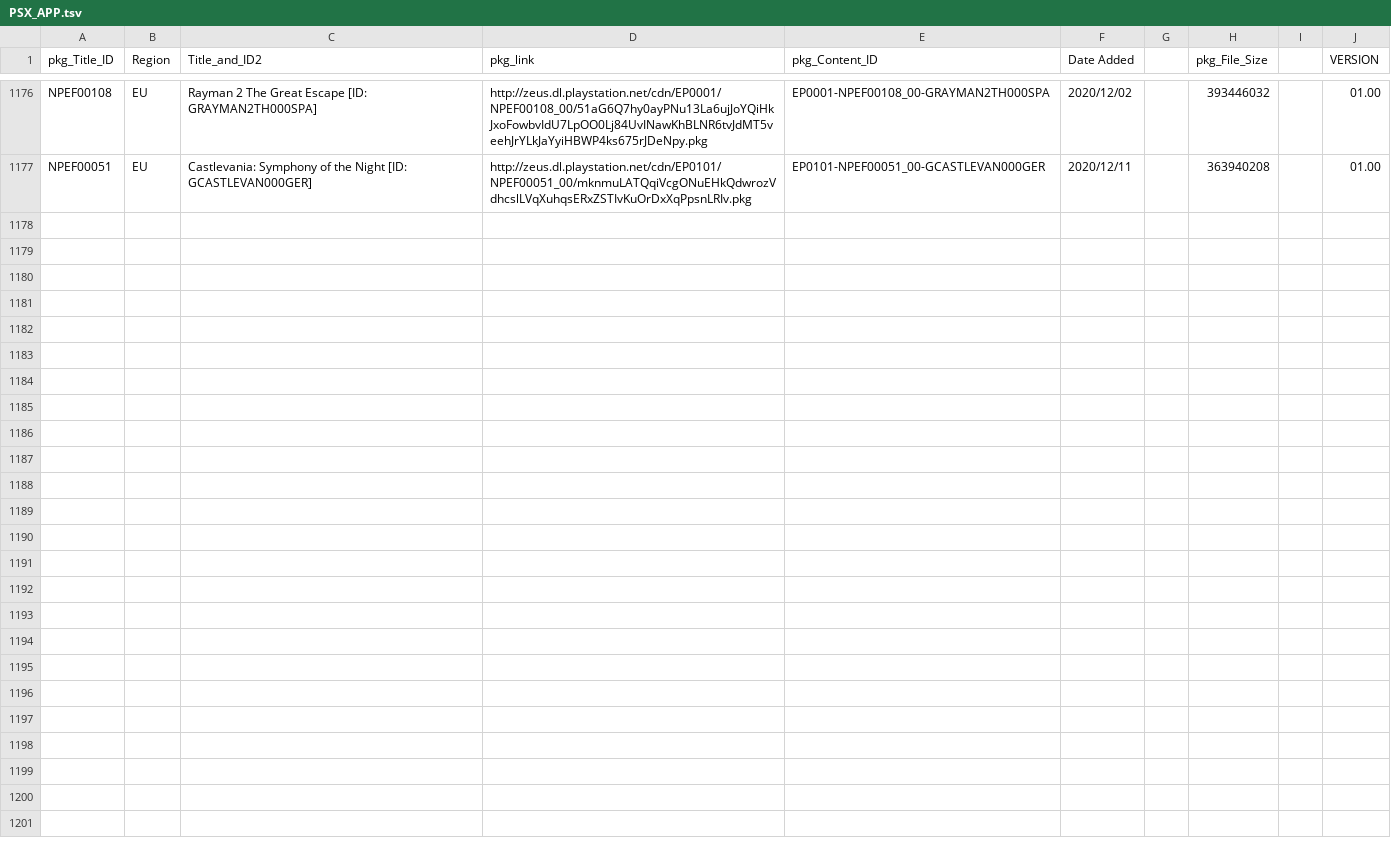
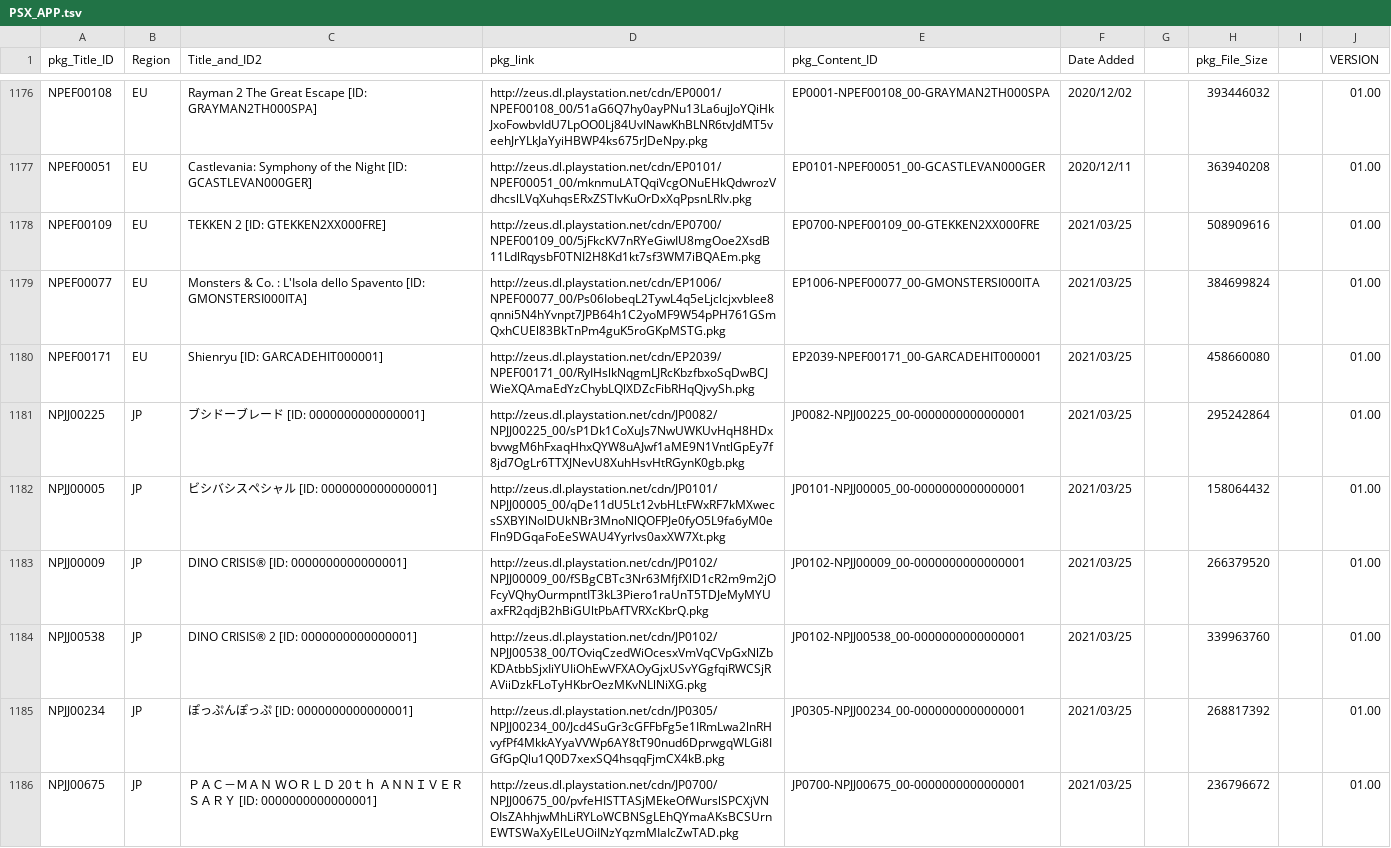
Before and after one commit to 1jtp8sobiu/NPS_JP, a TSV file: rearrange/PSX_APP.tsv, drawn as a sheet; only a part is shown, gaps mark what is left out; the diff names each change by its address in the sheet, - before the commit and + after, or states it on an @@ line.

```diff
--- a/rearrange/PSX_APP.tsv
+++ b/rearrange/PSX_APP.tsv
+row 1178: NPEF00109 | EU | TEKKEN 2 [ID: GTEKKEN2XX000FRE] | http://zeus.dl.playstation.net/cdn/EP0700/NPEF00109_00/5jFkcKV7nRYeGiwIU8mgOoe2XsdB11LdlRqysbF0TNI2H8Kd1kt7sf3WM7iBQAEm.pkg | EP0700-NPEF00109_00-GTEKKEN2XX000FRE | 2021/03/25 |  | 508909616 |  | 01.00
+row 1179: NPEF00077 | EU | Monsters & Co. : L'Isola dello Spavento [ID: GMONSTERSI000ITA] | http://zeus.dl.playstation.net/cdn/EP1006/NPEF00077_00/Ps06IobeqL2TywL4q5eLjclcjxvblee8qnni5N4hYvnpt7JPB64h1C2yoMF9W54pPH761GSmQxhCUEl83BkTnPm4guK5roGKpMSTG.pkg | EP1006-NPEF00077_00-GMONSTERSI000ITA | 2021/03/25 |  | 384699824 |  | 01.00
+row 1180: NPEF00171 | EU | Shienryu [ID: GARCADEHIT000001] | http://zeus.dl.playstation.net/cdn/EP2039/NPEF00171_00/RyIHslkNqgmLJRcKbzfbxoSqDwBCJWieXQAmaEdYzChybLQlXDZcFibRHqQjvySh.pkg | EP2039-NPEF00171_00-GARCADEHIT000001 | 2021/03/25 |  | 458660080 |  | 01.00
+row 1181: NPJJ00225 | JP | ブシドーブレード [ID: 0000000000000001] | http://zeus.dl.playstation.net/cdn/JP0082/NPJJ00225_00/sP1Dk1CoXuJs7NwUWKUvHqH8HDxbvwgM6hFxaqHhxQYW8uAJwf1aME9N1VntlGpEy7f8jd7OgLr6TTXJNevU8XuhHsvHtRGynK0gb.pkg | JP0082-NPJJ00225_00-0000000000000001 | 2021/03/25 |  | 295242864 |  | 01.00
+row 1182: NPJJ00005 | JP | ビシバシスペシャル [ID: 0000000000000001] | http://zeus.dl.playstation.net/cdn/JP0101/NPJJ00005_00/qDe11dU5Lt12vbHLtFWxRF7kMXwecsSXBYlNolDUkNBr3MnoNlQOFPJe0fyO5L9fa6yM0eFln9DGqaFoEeSWAU4Yyrlvs0axXW7Xt.pkg | JP0101-NPJJ00005_00-0000000000000001 | 2021/03/25 |  | 158064432 |  | 01.00
+row 1183: NPJJ00009 | JP | DINO CRISIS® [ID: 0000000000000001] | http://zeus.dl.playstation.net/cdn/JP0102/NPJJ00009_00/fSBgCBTc3Nr63MfjfXlD1cR2m9m2jOFcyVQhyOurmpntIT3kL3Piero1raUnT5TDJeMyMYUaxFR2qdjB2hBiGUltPbAfTVRXcKbrQ.pkg | JP0102-NPJJ00009_00-0000000000000001 | 2021/03/25 |  | 266379520 |  | 01.00
+row 1184: NPJJ00538 | JP | DINO CRISIS® 2 [ID: 0000000000000001] | http://zeus.dl.playstation.net/cdn/JP0102/NPJJ00538_00/TOviqCzedWiOcesxVmVqCVpGxNlZbKDAtbbSjxIiYUIiOhEwVFXAOyGjxUSvYGgfqiRWCSjRAViiDzkFLoTyHKbrOezMKvNLlNiXG.pkg | JP0102-NPJJ00538_00-0000000000000001 | 2021/03/25 |  | 339963760 |  | 01.00
+row 1185: NPJJ00234 | JP | ぽっぷんぽっぷ [ID: 0000000000000001] | http://zeus.dl.playstation.net/cdn/JP0305/NPJJ00234_00/Jcd4SuGr3cGFFbFg5e1IRmLwa2lnRHvyfPf4MkkAYyaVVWp6AY8tT90nud6DprwgqWLGi8IGfGpQlu1Q0D7xexSQ4hsqqFjmCX4kB.pkg | JP0305-NPJJ00234_00-0000000000000001 | 2021/03/25 |  | 268817392 |  | 01.00
+row 1186: NPJJ00675 | JP | ＰＡＣ－ＭＡＮ ＷＯＲＬＤ 20ｔｈ ＡＮＮＩＶＥＲＳＡＲＹ [ID: 0000000000000001] | http://zeus.dl.playstation.net/cdn/JP0700/NPJJ00675_00/pvfeHISTTASjMEkeOfWurslSPCXjVNOIsZAhhjwMhLiRYLoWCBNSgLEhQYmaAKsBCSUrnEWTSWaXyElLeUOiINzYqzmMIaIcZwTAD.pkg | JP0700-NPJJ00675_00-0000000000000001 | 2021/03/25 |  | 236796672 |  | 01.00
```
Also changed, not shown: rearrange/PSP_APP.tsv, rearrange/PSV_THEME.tsv, 10 other files.
